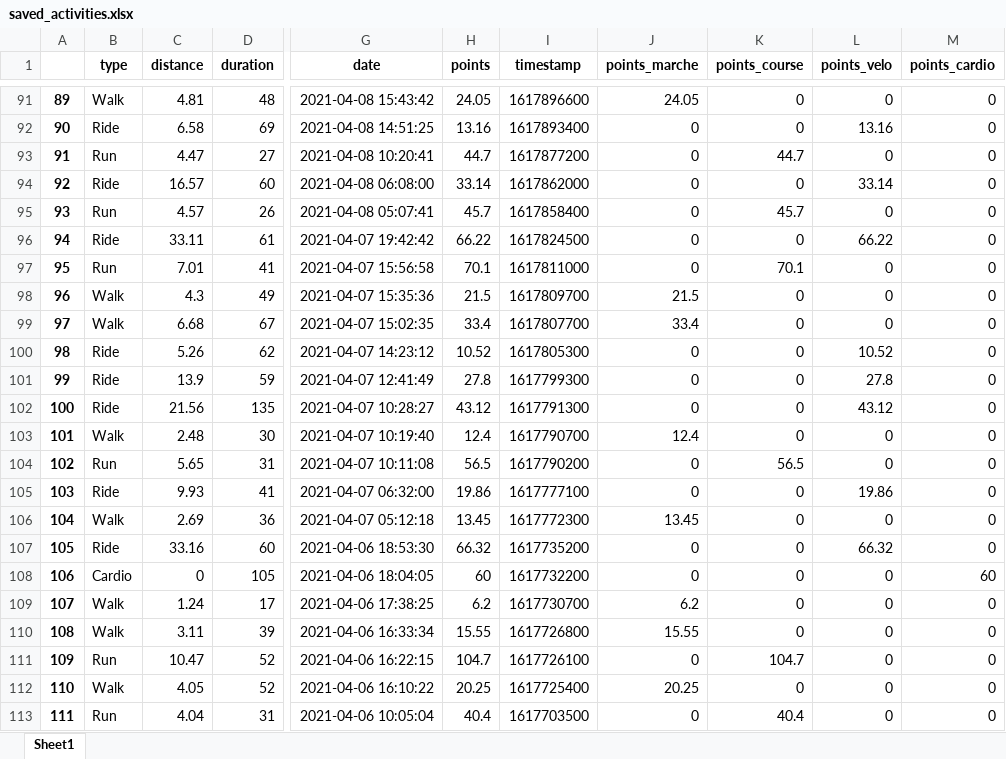
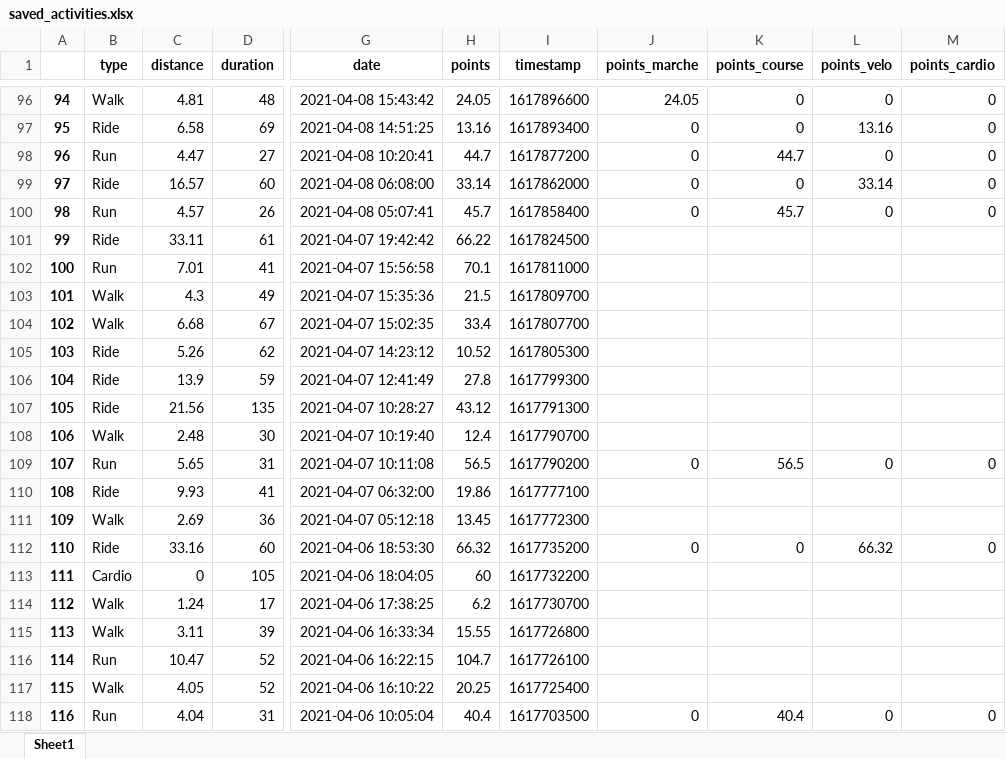
Before and after one commit to bcmb78/bcmb78.github.io, an Excel workbook: defi/saved_activities.xlsx, sheet Sheet1, drawn as a sheet; only a part is shown, gaps mark what is left out; values as stored, in another font and other column widths than the file's, no borders; addresses are those after the commit; the diff covers the shown part only; the diff names each change by its address in the sheet, - before the commit and + after, or states it on an @@ line.

```diff
--- a/defi/saved_activities.xlsx (sheet Sheet1)
+++ b/defi/saved_activities.xlsx (sheet Sheet1)
@@ column A renumbered from row 7 down @@
-J101:J102 (points_marche): 0
+J101:J102 (points_marche): (empty)
-K101 (points_course): 0
+K101 (points_course): (empty)
-L101 (points_velo): 66.22
+L101 (points_velo): (empty)
-M101:M108 (points_cardio): 0
+M101:M108 (points_cardio): (empty)
-K102 (points_course): 70.1
+K102 (points_course): (empty)
-L102:L104 (points_velo): 0
+L102:L104 (points_velo): (empty)
-J103 (points_marche): 21.5
+J103 (points_marche): (empty)
-K103:K108 (points_course): 0
+K103:K108 (points_course): (empty)
-J104 (points_marche): 33.4
+J104 (points_marche): (empty)
-J105:J107 (points_marche): 0
+J105:J107 (points_marche): (empty)
-L105 (points_velo): 10.52
+L105 (points_velo): (empty)
-L106 (points_velo): 27.8
+L106 (points_velo): (empty)
-L107 (points_velo): 43.12
+L107 (points_velo): (empty)
-J108 (points_marche): 12.4
+J108 (points_marche): (empty)
-L108 (points_velo): 0
+L108 (points_velo): (empty)
-J110 (points_marche): 0
+J110 (points_marche): (empty)
-K110:K111 (points_course): 0
+K110:K111 (points_course): (empty)
-L110 (points_velo): 19.86
+L110 (points_velo): (empty)
-M110:M111 (points_cardio): 0
+M110:M111 (points_cardio): (empty)
-J111 (points_marche): 13.45
+J111 (points_marche): (empty)
-L111 (points_velo): 0
+L111 (points_velo): (empty)
-J113 (points_marche): 0
+J113 (points_marche): (empty)
-K113:K115 (points_course): 0
+K113:K115 (points_course): (empty)
-L113:L117 (points_velo): 0
+L113:L117 (points_velo): (empty)
-M113 (points_cardio): 60
+M113 (points_cardio): (empty)
-J114 (points_marche): 6.2
+J114 (points_marche): (empty)
-M114:M117 (points_cardio): 0
+M114:M117 (points_cardio): (empty)
-J115 (points_marche): 15.55
+J115 (points_marche): (empty)
-J116 (points_marche): 0
+J116 (points_marche): (empty)
-K116 (points_course): 104.7
+K116 (points_course): (empty)
-J117 (points_marche): 20.25
+J117 (points_marche): (empty)
-K117 (points_course): 0
+K117 (points_course): (empty)
```
Also changed, not shown: 5 added rows and 280 edited cells elsewhere in this sheet, 4 other files.
